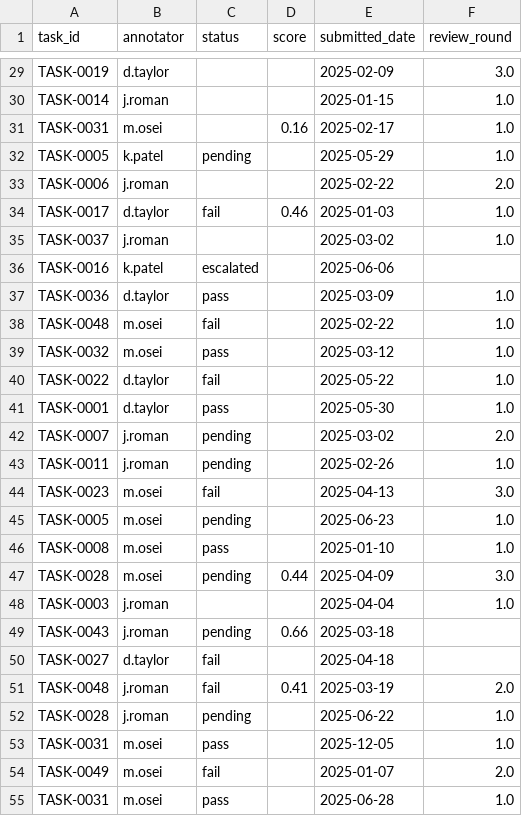
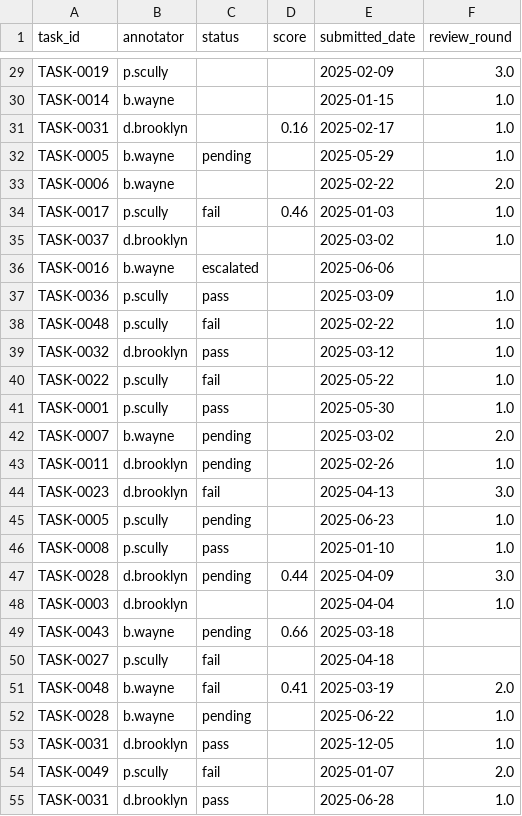
Before and after one commit to EFoley-mily/data-portfolio, a CSV file: qa_audit_log_clean.csv, drawn as a sheet; only a part is shown, gaps mark what is left out; the diff covers the shown part only; the diff names each change by its address in the sheet, - before the commit and + after, or states it on an @@ line.

```diff
--- a/qa_audit_log_clean.csv
+++ b/qa_audit_log_clean.csv
-B29 (annotator): d.taylor
+B29 (annotator): p.scully
-B30 (annotator): j.roman
+B30 (annotator): b.wayne
-B31 (annotator): m.osei
+B31 (annotator): d.brooklyn
-B32 (annotator): k.patel
+B32 (annotator): b.wayne
-B33 (annotator): j.roman
+B33 (annotator): b.wayne
-B34 (annotator): d.taylor
+B34 (annotator): p.scully
-B35 (annotator): j.roman
+B35 (annotator): d.brooklyn
-B36 (annotator): k.patel
+B36 (annotator): b.wayne
-B37 (annotator): d.taylor
+B37 (annotator): p.scully
-B38 (annotator): m.osei
+B38 (annotator): p.scully
-B39 (annotator): m.osei
+B39 (annotator): d.brooklyn
-B40:B41 (annotator): d.taylor
+B40:B41 (annotator): p.scully
-B42 (annotator): j.roman
+B42 (annotator): b.wayne
-B43 (annotator): j.roman
+B43 (annotator): d.brooklyn
-B44 (annotator): m.osei
+B44 (annotator): d.brooklyn
-B45:B46 (annotator): m.osei
+B45:B46 (annotator): p.scully
-B47 (annotator): m.osei
+B47 (annotator): d.brooklyn
-B48 (annotator): j.roman
+B48 (annotator): d.brooklyn
-B49 (annotator): j.roman
+B49 (annotator): b.wayne
-B50 (annotator): d.taylor
+B50 (annotator): p.scully
-B51:B52 (annotator): j.roman
+B51:B52 (annotator): b.wayne
-B53 (annotator): m.osei
+B53 (annotator): d.brooklyn
-B54 (annotator): m.osei
+B54 (annotator): p.scully
-B55 (annotator): m.osei
+B55 (annotator): d.brooklyn
```
Also changed, not shown: 49 edited cells elsewhere in this file, 2 other files.
